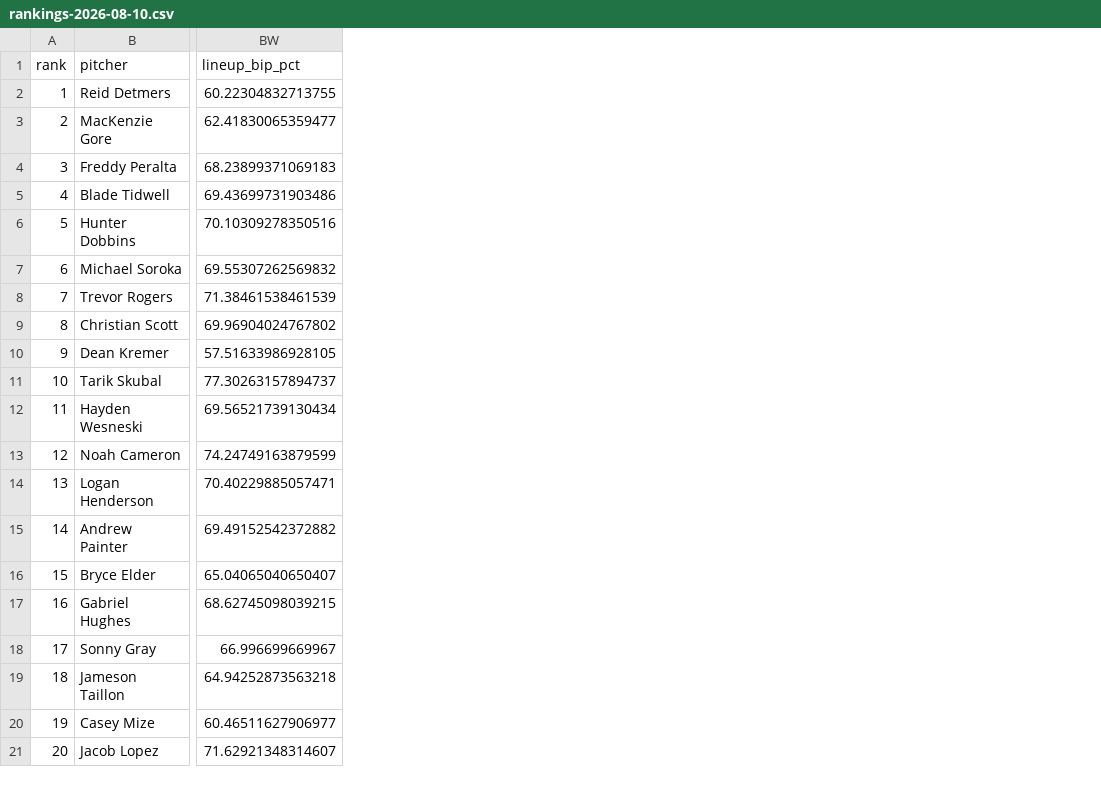
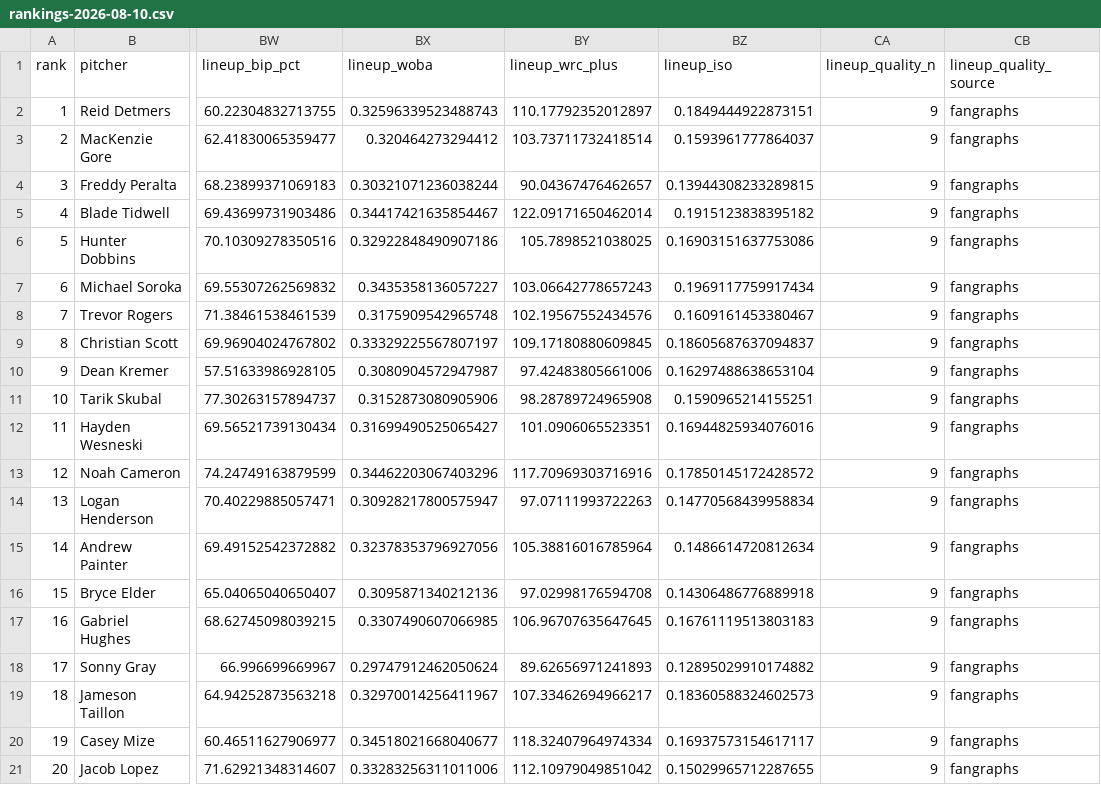
Before and after one commit to Ceezwrld/K-matchup, a CSV file: rankings-2026-08-10.csv, drawn as a sheet; only a part is shown, gaps mark what is left out; the diff names each change by its address in the sheet, - before the commit and + after, or states it on an @@ line.

```diff
--- a/rankings-2026-08-10.csv
+++ b/rankings-2026-08-10.csv
+column BX (lineup_woba), rows 2-21: 0.32596339523488743 | 0.320464273294412 | 0.30321071236038244 | 0.34417421635854467 | 0.32922848490907186 | 0.3435358136057227 | 0.3175909542965748 | 0.33329225567807197 | 0.3080904572947987 | 0.3152873080905906 | 0.31699490525065427 | 0.34462203067403296 | 0.30928217800575947 | 0.32378353796927056 | 0.3095871340212136 | 0.3307490607066985 | 0.29747912462050624 | 0.32970014256411967 | 0.34518021668040677 | 0.33283256311011006
+column BY (lineup_wrc_plus), rows 2-21: 110.17792352012897 | 103.73711732418514 | 90.04367476462657 | 122.09171650462014 | 105.7898521038025 | 103.06642778657243 | 102.19567552434576 | 109.17180880609845 | 97.42483805661006 | 98.28789724965908 | 101.0906065523351 | 117.70969303716916 | 97.07111993722263 | 105.38816016785964 | 97.02998176594708 | 106.96707635647645 | 89.62656971241893 | 107.33462694966217 | 118.32407964974334 | 112.10979049851042
+column BZ (lineup_iso), rows 2-21: 0.1849444922873151 | 0.1593961777864037 | 0.13944308233289815 | 0.1915123838395182 | 0.16903151637753086 | 0.1969117759917434 | 0.1609161453380467 | 0.18605687637094837 | 0.16297488638653104 | 0.1590965214155251 | 0.16944825934076016 | 0.17850145172428572 | 0.14770568439958834 | 0.1486614720812634 | 0.14306486776889918 | 0.16761119513803183 | 0.12895029910174882 | 0.18360588324602573 | 0.16937573154617117 | 0.15029965712287655
+column CA (lineup_quality_n), rows 2-21: all 9
+column CB (lineup_quality_source), rows 2-21: all fangraphs
```
Also changed, not shown: pitcher-stat-ranges.csv, 6 other files.
